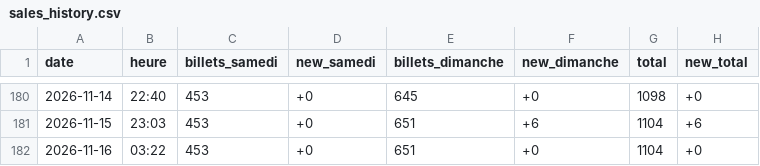
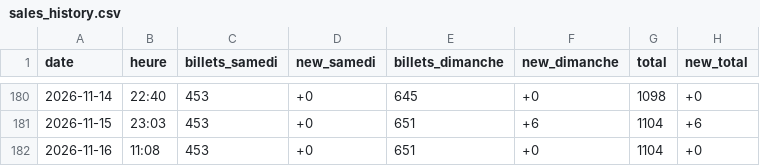
Before and after one commit to drihaen-88/sales-tracker-public, a CSV file: sales_history.csv, drawn as a sheet; only a part is shown, gaps mark what is left out.

```diff
--- a/sales_history.csv
+++ b/sales_history.csv
@@ -181,2 +181,2 @@ date,heure,billets_samedi,new_samedi,billets_dimanche,new_dimanche,total,new_tot
 2026-11-15,23:03,453,+0,651,+6,1104,+6
-2026-11-16,03:22,453,+0,651,+0,1104,+0
+2026-11-16,11:08,453,+0,651,+0,1104,+0
```
Also changed, not shown: sales_history_annie_LaLouviere.csv.
